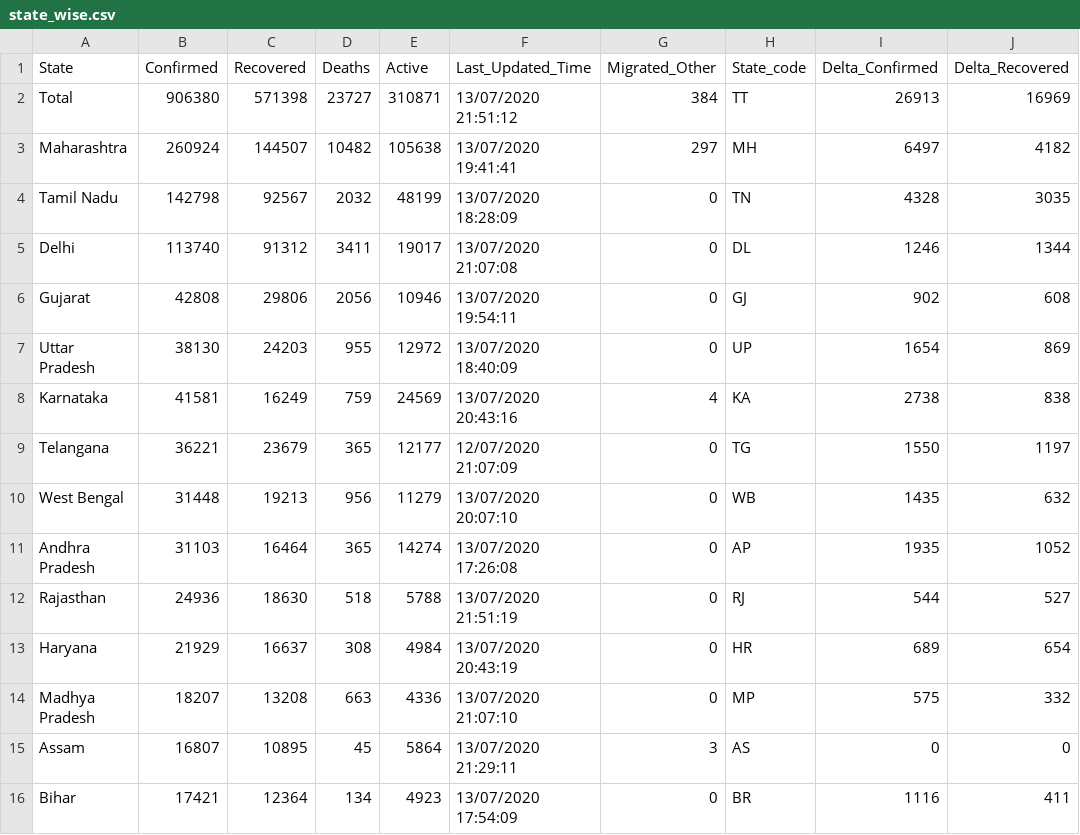
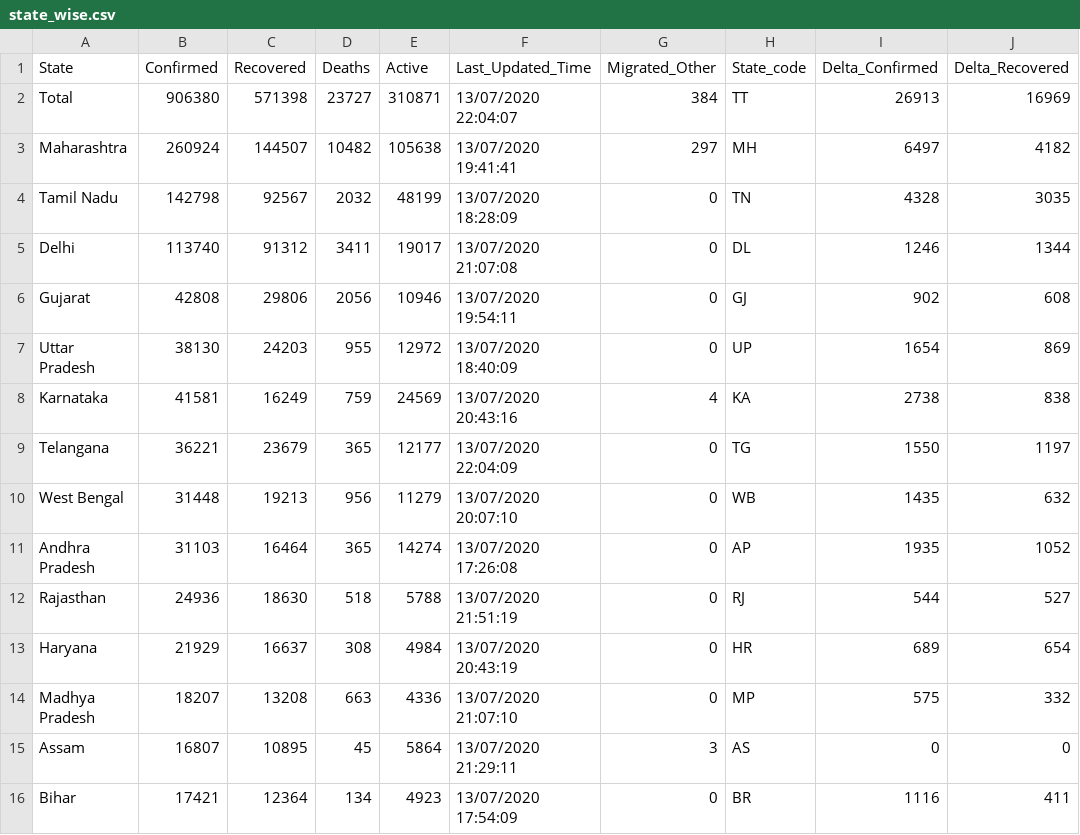
Before and after one commit to maaz619/api, a CSV file: csv/latest/state_wise.csv, drawn as a sheet; only a part is shown; the diff names each change by its address in the sheet, - before the commit and + after, or states it on an @@ line.

Commit message:
data updated on - Mon Jul 13 16:36:25 UTC 2020

```diff
--- a/csv/latest/state_wise.csv
+++ b/csv/latest/state_wise.csv
-F2 (Last_Updated_Time): 13/07/2020 21:51:12
+F2 (Last_Updated_Time): 13/07/2020 22:04:07
-F9 (Last_Updated_Time): 12/07/2020 21:07:09
+F9 (Last_Updated_Time): 13/07/2020 22:04:09
```
Also changed, not shown: csv/latest/states.csv, 31 other files.
